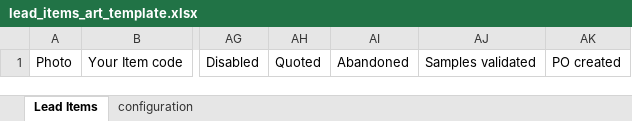
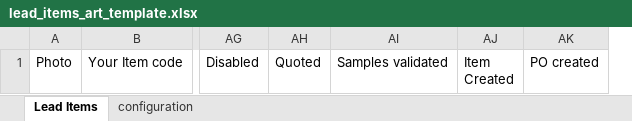
Before and after one commit to mohsinalimat/art_collections, an Excel workbook: art_collections/art_collections/doctype/photo_quotation/lead_items_art_template.xlsx, sheet Lead Items, drawn as a sheet; only a part is shown, gaps mark what is left out; values as stored, in another font and other column widths than the file's, no borders; removed rows and columns are numbered as before the commit, all else as after; ↵ is a line break in a cell; the diff names each change by its address in the sheet, - before the commit and + after, or states it on an @@ line.

Commit message:
fix: add princing rule columns in quotation excel
is_abandoned removed in Lead Item
is_item_created added in Lead Item
set item price uom = item stock uom while creating items from Lead item
set pq_perc in photo quotation
on submit of po create email attachment files

```diff
--- a/art_collections/art_collections/doctype/photo_quotation/lead_items_art_template.xlsx (sheet Lead Items)
+++ b/art_collections/art_collections/doctype/photo_quotation/lead_items_art_template.xlsx (sheet Lead Items)
-column AI, row 1: Abandoned
+column AJ, row 1: Item ↵ Created
```
Also changed, not shown: sheet configuration, art_collections/art_collections/doctype/photo_quotation/lead_items_supplier_template.xlsx, 4 other files.
